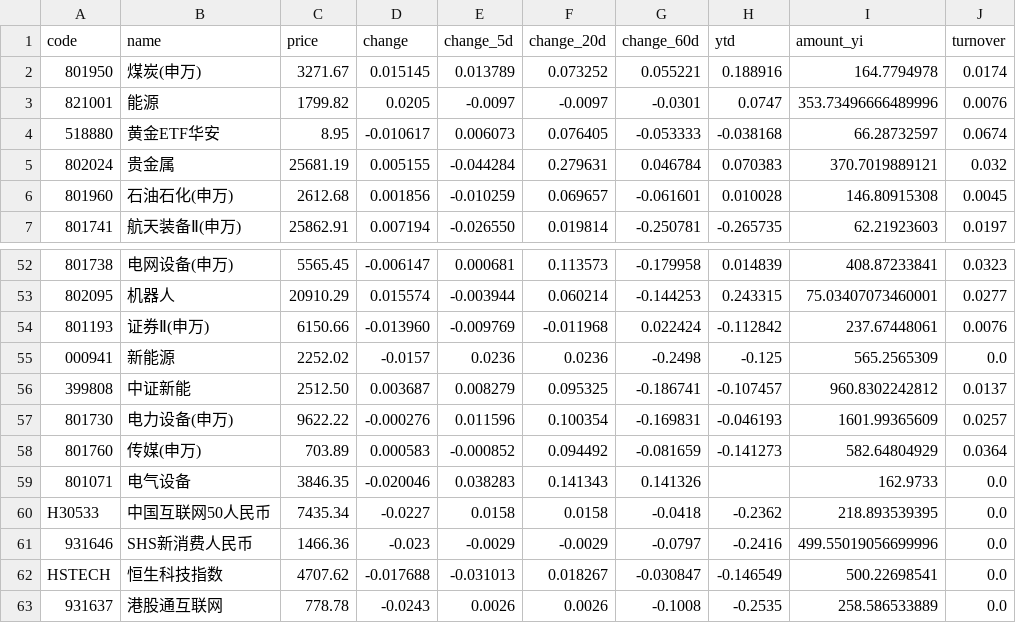
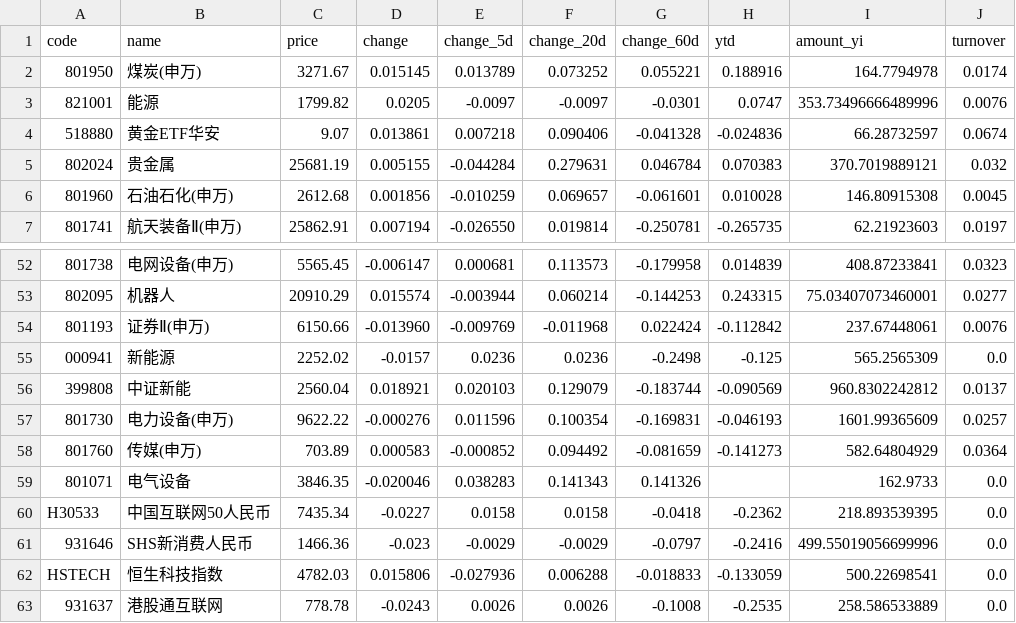
Before and after one commit to wuxingyuenan5-lgtm/vibe_research, a CSV file: backend/data/market-monitor/stock-pool/indices.csv, drawn as a sheet; only a part is shown, gaps mark what is left out; the diff names each change by its address in the sheet, - before the commit and + after, or states it on an @@ line.

```diff
--- a/backend/data/market-monitor/stock-pool/indices.csv
+++ b/backend/data/market-monitor/stock-pool/indices.csv
-C4 (price): 8.95
+C4 (price): 9.07
-D4 (change): -0.010617
+D4 (change): 0.013861
-E4 (change_5d): 0.006073
+E4 (change_5d): 0.007218
-F4 (change_20d): 0.076405
+F4 (change_20d): 0.090406
-G4 (change_60d): -0.053333
+G4 (change_60d): -0.041328
-H4 (ytd): -0.038168
+H4 (ytd): -0.024836
-C56 (price): 2512.50
+C56 (price): 2560.04
-D56 (change): 0.003687
+D56 (change): 0.018921
-E56 (change_5d): 0.008279
+E56 (change_5d): 0.020103
-F56 (change_20d): 0.095325
+F56 (change_20d): 0.129079
-G56 (change_60d): -0.186741
+G56 (change_60d): -0.183744
-H56 (ytd): -0.107457
+H56 (ytd): -0.090569
-C62 (price): 4707.62
+C62 (price): 4782.03
-D62 (change): -0.017688
+D62 (change): 0.015806
-E62 (change_5d): -0.031013
+E62 (change_5d): -0.027936
-F62 (change_20d): 0.018267
+F62 (change_20d): 0.006288
-G62 (change_60d): -0.030847
+G62 (change_60d): -0.018833
-H62 (ytd): -0.146549
+H62 (ytd): -0.133059
```
Also changed, not shown: backend/data/market-monitor/stock-pool/stocks.csv, 4 other files.
